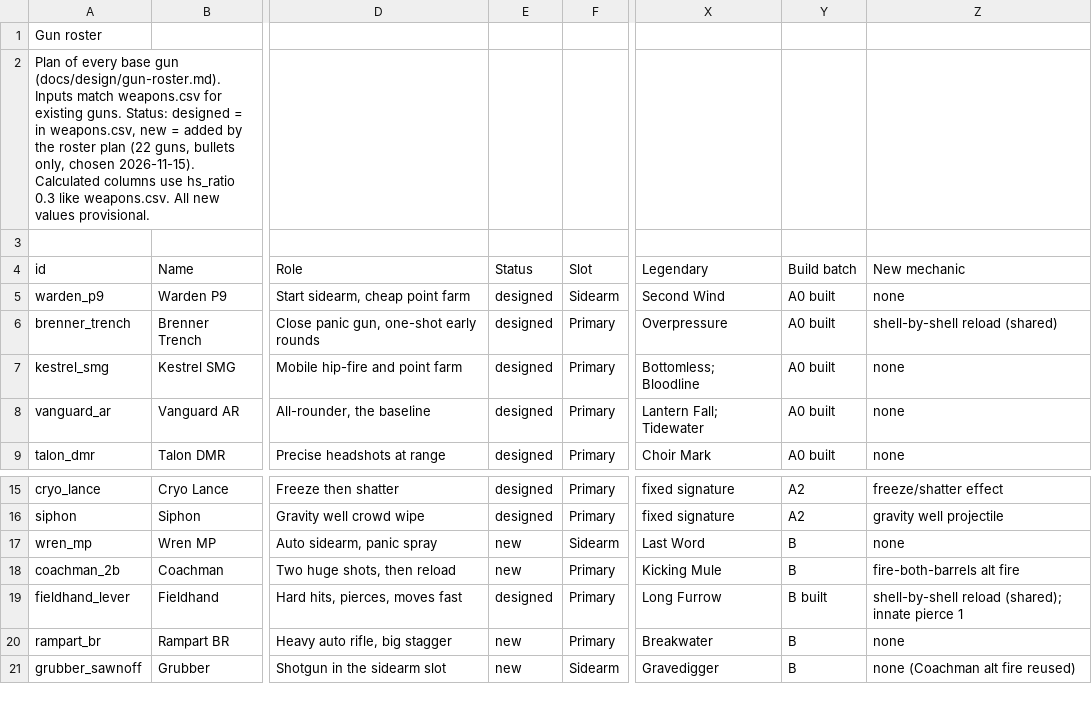
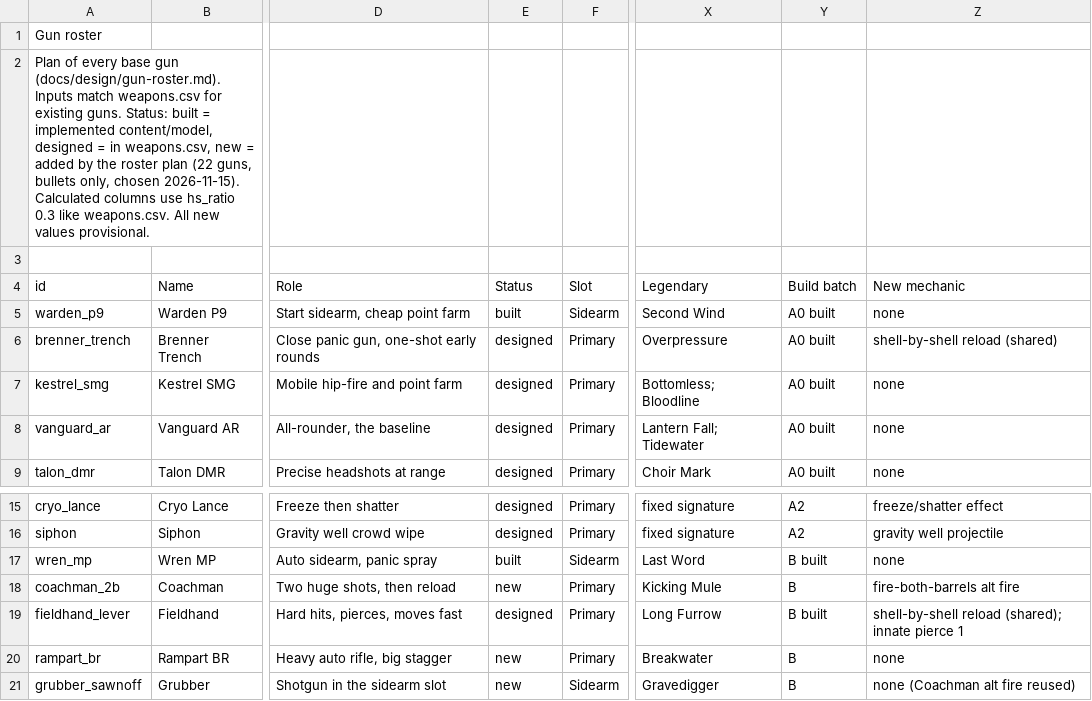
Before and after one commit to J3vb/Experiment-Undead, a CSV file: docs/design/balance/roster.csv, drawn as a sheet; only a part is shown, gaps mark what is left out; the diff names each change by its address in the sheet, - before the commit and + after, or states it on an @@ line.

```diff
--- a/docs/design/balance/roster.csv
+++ b/docs/design/balance/roster.csv
-A2 (id): …guns. Status: designed =…
+A2 (id): …guns. Status: built = implemented content/model, designed =…
-E5 (Status): designed
+E5 (Status): built
-E17 (Status): new
+E17 (Status): built
-Y17 (Build batch): B
+Y17 (Build batch): B built
```
Also changed, not shown: docs/design/balance/weapons.csv, 31 other files.
